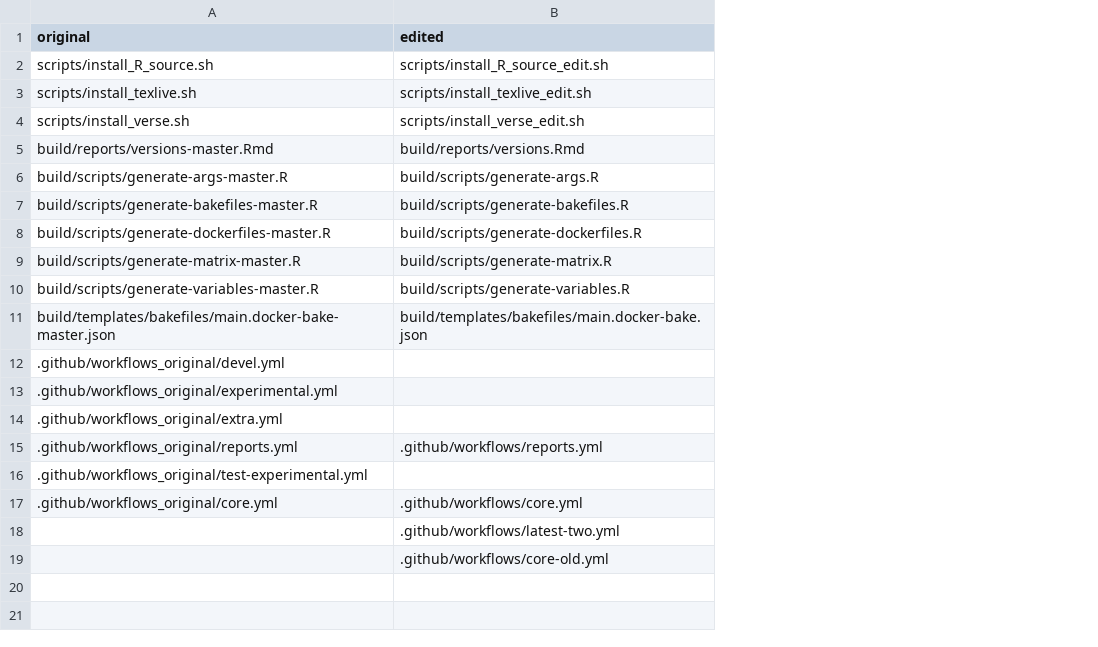
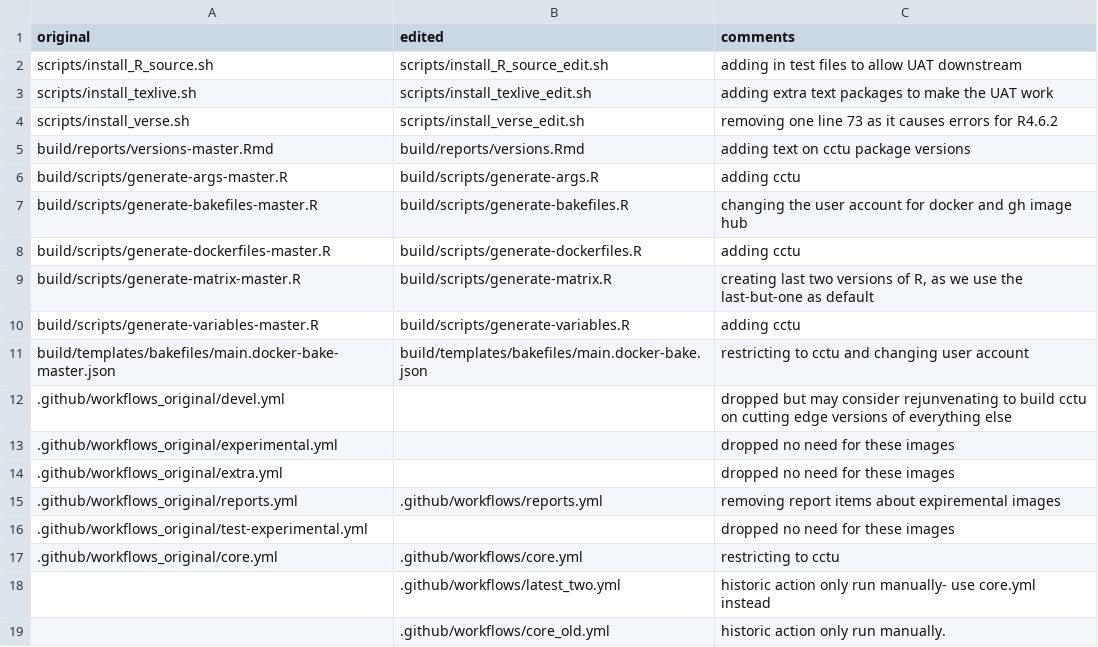
Before and after one commit to cam-ctu/rocker_edit, a TSV file: build/reports/edits.tsv, drawn as a sheet; the diff names each change by its address in the sheet, - before the commit and + after, or states it on an @@ line.

Commit message:
adding edited files to wiki

```diff
--- a/build/reports/edits.tsv
+++ b/build/reports/edits.tsv
+column C (comments), rows 2-19: adding in test files to allow UAT downstream | adding extra text packages to make the UAT work | removing one line 73 as it causes errors for R4.6.2 | adding text on cctu package versions | adding cctu | changing the user account for docker and gh image hub | adding cctu | creating last two versions of R, as we use the last-but-one as default | adding cctu | restricting to cctu and changing user account | dropped but may consider rejunvenating to build cctu on cutting edge versions of everything else | dropped no need for these images | dropped no need for these images | removing report items about expiremental images | dropped no need for these images | restricting to cctu | historic action only run manually- use core.yml instead | historic action only run manually.
-B18 (edited): .github/workflows/latest-two.yml
+B18 (edited): .github/workflows/latest_two.yml
-B19 (edited): .github/workflows/core-old.yml
+B19 (edited): .github/workflows/core_old.yml
```
Also changed, not shown: 4 other files.
